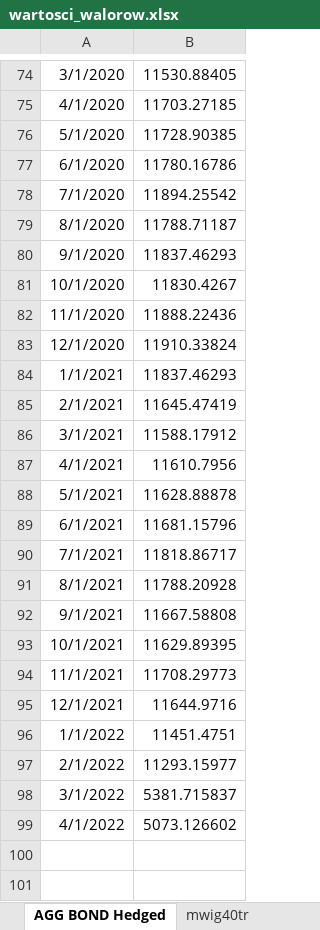
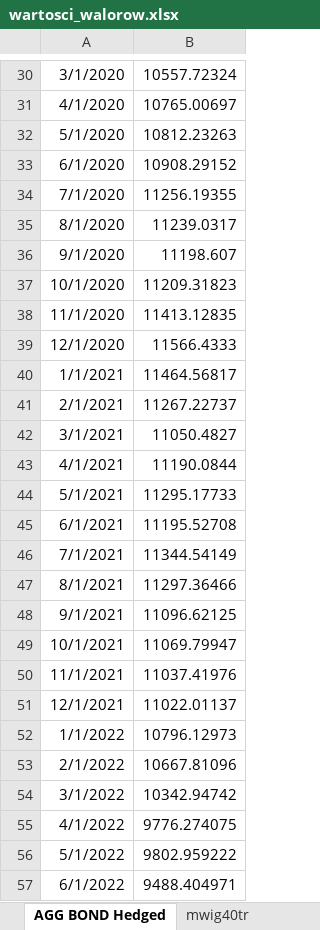
Before and after one commit to msz13/Goal-Based-Investing, an Excel workbook: wartosci_walorow.xlsx, sheet AGG BOND Hedged, drawn as a sheet; only a part is shown, gaps mark what is left out; values as stored, in another font and other column widths than the file's, no borders; table styles not drawn; addresses are those after the commit; the diff covers the shown part only; the diff names each change by its address in the sheet, - before the commit and + after, or states it on an @@ line.

```diff
--- a/wartosci_walorow.xlsx (sheet AGG BOND Hedged)
+++ b/wartosci_walorow.xlsx (sheet AGG BOND Hedged)
-B30: 11530.88405
+B30: 10557.72324
-B31: 11703.27185
+B31: 10765.00697
-B32: 11728.90385
+B32: 10812.23263
-B33: 11780.16786
+B33: 10908.29152
-B34: 11894.25542
+B34: 11256.19355
-B35: 11788.71187
+B35: 11239.0317
-B36: 11837.46293
+B36: 11198.607
-B37: 11830.4267
+B37: 11209.31823
-B38: 11888.22436
+B38: 11413.12835
-B39: 11910.33824
+B39: 11566.4333
-B40: 11837.46293
+B40: 11464.56817
-B41: 11645.47419
+B41: 11267.22737
-B42: 11588.17912
+B42: 11050.4827
-B43: 11610.7956
+B43: 11190.0844
-B44: 11628.88878
+B44: 11295.17733
-B45: 11681.15796
+B45: 11195.52708
-B46: 11818.86717
+B46: 11344.54149
-B47: 11788.20928
+B47: 11297.36466
-B48: 11667.58808
+B48: 11096.62125
-B49: 11629.89395
+B49: 11069.79947
-B50: 11708.29773
+B50: 11037.41976
-B51: 11644.9716
+B51: 11022.01137
-B52: 11451.4751
+B52: 10796.12973
-B53: 11293.15977
+B53: 10667.81096
-B54: 5381.715837
+B54: 10342.94742
-B55: 5073.126602
+B55: 9776.274075
+row 56: 5/1/2022 | 9802.959222
+row 57: 6/1/2022 | 9488.404971
```
Also changed, not shown: 6 added rows, 44 removed rows and 29 edited cells elsewhere in this sheet, oryginal_price_changes.xlsx, pln_price_changes.xlsx, 9 other files.
